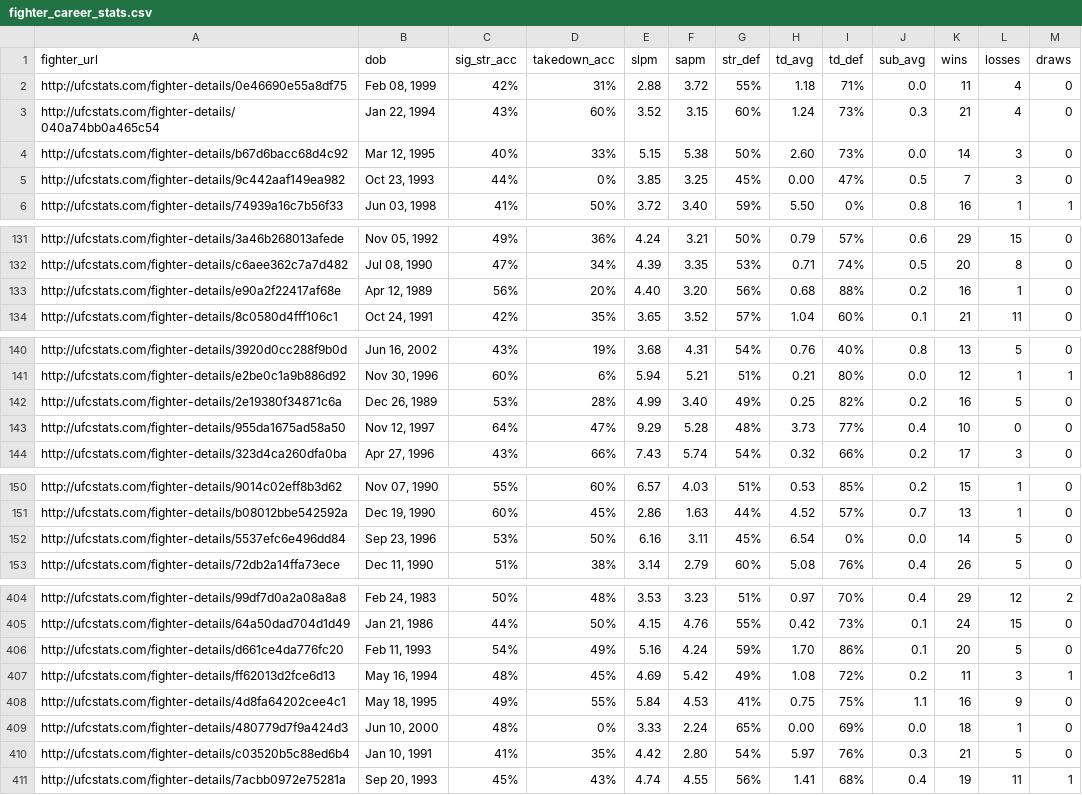
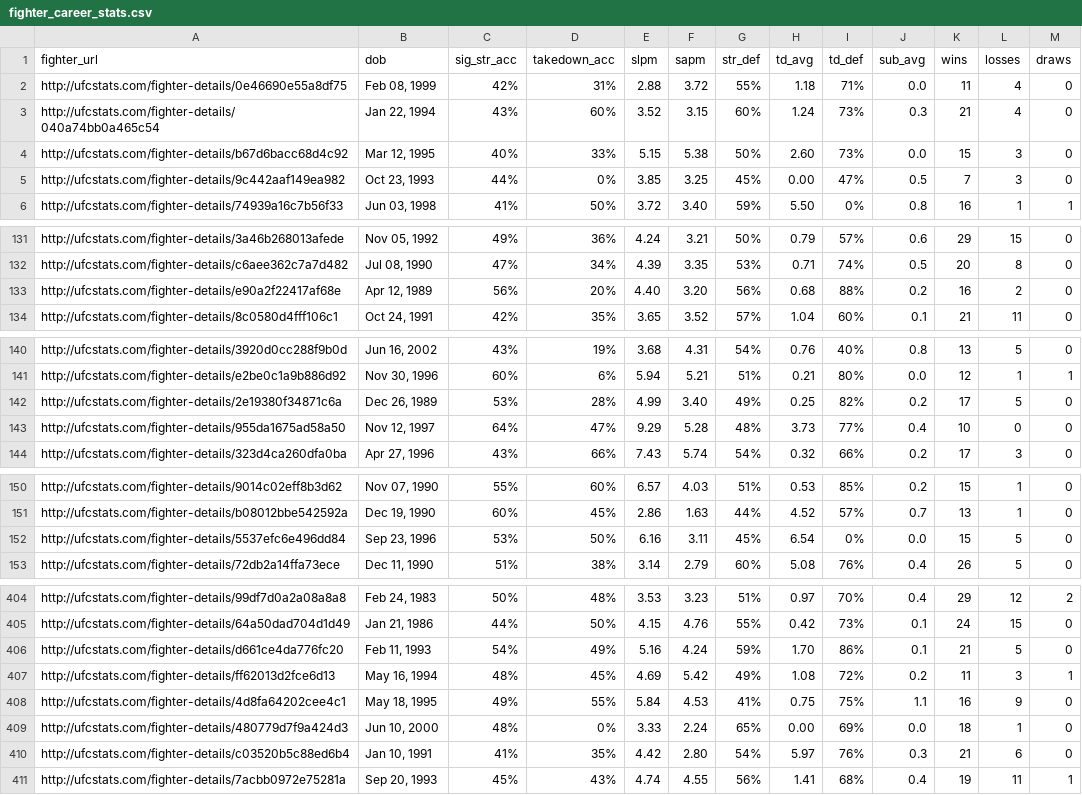
Before and after one commit to larissapavan/fight-intelligence, a CSV file: data/raw/fighter_career_stats.csv, drawn as a sheet; only a part is shown, gaps mark what is left out; the diff covers the shown part only.

```diff
--- a/data/raw/fighter_career_stats.csv
+++ b/data/raw/fighter_career_stats.csv
@@ -3,3 +3,3 @@ http://ufcstats.com/fighter-details/0e46690e55a8df75,"Feb 08, 1999",42%,31%,2.88
 http://ufcstats.com/fighter-details/040a74bb0a465c54,"Jan 22, 1994",43%,60%,3.52,3.15,60%,1.24,73%,0.3,21,4,0
-http://ufcstats.com/fighter-details/b67d6bacc68d4c92,"Mar 12, 1995",40%,33%,5.15,5.38,50%,2.60,73%,0.0,14,3,0
+http://ufcstats.com/fighter-details/b67d6bacc68d4c92,"Mar 12, 1995",40%,33%,5.15,5.38,50%,2.60,73%,0.0,15,3,0
 http://ufcstats.com/fighter-details/9c442aaf149ea982,"Oct 23, 1993",44%,0%,3.85,3.25,45%,0.00,47%,0.5,7,3,0
@@ -132,3 +132,3 @@ http://ufcstats.com/fighter-details/3a46b268013afede,"Nov 05, 1992",49%,36%,4.24
 http://ufcstats.com/fighter-details/c6aee362c7a7d482,"Jul 08, 1990",47%,34%,4.39,3.35,53%,0.71,74%,0.5,20,8,0
-http://ufcstats.com/fighter-details/e90a2f22417af68e,"Apr 12, 1989",56%,20%,4.40,3.20,56%,0.68,88%,0.2,16,1,0
+http://ufcstats.com/fighter-details/e90a2f22417af68e,"Apr 12, 1989",56%,20%,4.40,3.20,56%,0.68,88%,0.2,16,2,0
 http://ufcstats.com/fighter-details/8c0580d4fff106c1,"Oct 24, 1991",42%,35%,3.65,3.52,57%,1.04,60%,0.1,21,11,0
@@ -141,3 +141,3 @@ http://ufcstats.com/fighter-details/3920d0cc288f9b0d,"Jun 16, 2002",43%,19%,3.68
 http://ufcstats.com/fighter-details/e2be0c1a9b886d92,"Nov 30, 1996",60%,6%,5.94,5.21,51%,0.21,80%,0.0,12,1,1
-http://ufcstats.com/fighter-details/2e19380f34871c6a,"Dec 26, 1989",53%,28%,4.99,3.40,49%,0.25,82%,0.2,16,5,0
+http://ufcstats.com/fighter-details/2e19380f34871c6a,"Dec 26, 1989",53%,28%,4.99,3.40,49%,0.25,82%,0.2,17,5,0
 http://ufcstats.com/fighter-details/955da1675ad58a50,"Nov 12, 1997",64%,47%,9.29,5.28,48%,3.73,77%,0.4,10,0,0
@@ -151,3 +151,3 @@ http://ufcstats.com/fighter-details/9014c02eff8b3d62,"Nov 07, 1990",55%,60%,6.57
 http://ufcstats.com/fighter-details/b08012bbe542592a,"Dec 19, 1990",60%,45%,2.86,1.63,44%,4.52,57%,0.7,13,1,0
-http://ufcstats.com/fighter-details/5537efc6e496dd84,"Sep 23, 1996",53%,50%,6.16,3.11,45%,6.54,0%,0.0,14,5,0
+http://ufcstats.com/fighter-details/5537efc6e496dd84,"Sep 23, 1996",53%,50%,6.16,3.11,45%,6.54,0%,0.0,15,5,0
 http://ufcstats.com/fighter-details/72db2a14ffa73ece,"Dec 11, 1990",51%,38%,3.14,2.79,60%,5.08,76%,0.4,26,5,0
@@ -405,3 +405,3 @@ http://ufcstats.com/fighter-details/99df7d0a2a08a8a8,"Feb 24, 1983",50%,48%,3.53
 http://ufcstats.com/fighter-details/64a50dad704d1d49,"Jan 21, 1986",44%,50%,4.15,4.76,55%,0.42,73%,0.1,24,15,0
-http://ufcstats.com/fighter-details/d661ce4da776fc20,"Feb 11, 1993",54%,49%,5.16,4.24,59%,1.70,86%,0.1,20,5,0
+http://ufcstats.com/fighter-details/d661ce4da776fc20,"Feb 11, 1993",54%,49%,5.16,4.24,59%,1.70,86%,0.1,21,5,0
 http://ufcstats.com/fighter-details/ff62013d2fce6d13,"May 16, 1994",48%,45%,4.69,5.42,49%,1.08,72%,0.2,11,3,1
@@ -409,3 +409,3 @@ http://ufcstats.com/fighter-details/4d8fa64202cee4c1,"May 18, 1995",49%,55%,5.84
 http://ufcstats.com/fighter-details/480779d7f9a424d3,"Jun 10, 2000",48%,0%,3.33,2.24,65%,0.00,69%,0.0,18,1,0
-http://ufcstats.com/fighter-details/c03520b5c88ed6b4,"Jan 10, 1991",41%,35%,4.42,2.80,54%,5.97,76%,0.3,21,5,0
+http://ufcstats.com/fighter-details/c03520b5c88ed6b4,"Jan 10, 1991",41%,35%,4.42,2.80,54%,5.97,76%,0.3,21,6,0
 http://ufcstats.com/fighter-details/7acbb0972e75281a,"Sep 20, 1993",45%,43%,4.74,4.55,56%,1.41,68%,0.4,19,11,1
```
Also changed, not shown: 22 edited cells elsewhere in this file, data/raw/events.csv, data/raw/fighters.csv, 10 other files.
